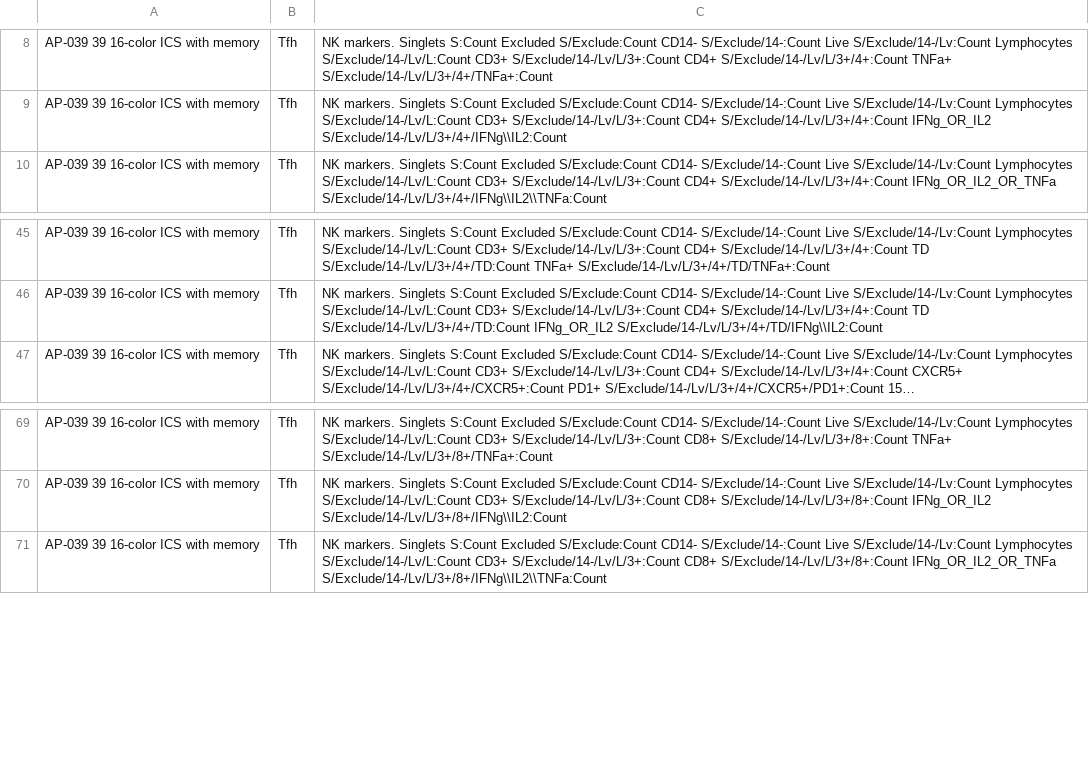
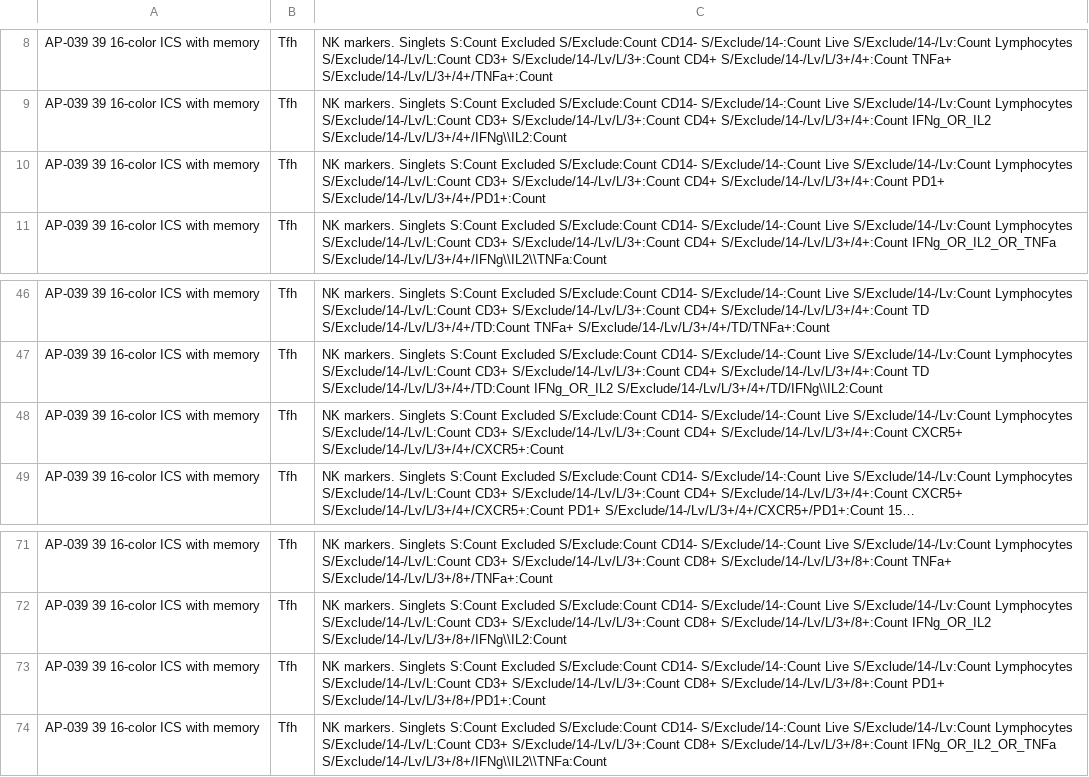
Before and after one commit to LabKey/customModules, a TSV file: hvtnFlow/plans/AP-039.tsv, drawn as a sheet; only a part is shown, gaps mark what is left out; long unchanged cells end in …; the diff names each change by its address in the sheet, - before the commit and + after, or states it on an @@ line.

```diff
--- a/hvtnFlow/plans/AP-039.tsv
+++ b/hvtnFlow/plans/AP-039.tsv
+row 10: AP-039 39 16-color ICS with memory | Tfh | NK markers. Singlets S:Count Excluded S/Exclude:Count CD14- S/Exclude/14-:Count Live S/Exclude/14-/Lv:Count Lymphocytes S/Exclude/14-/Lv/L:Count CD3+ S/Exclude/14-/Lv/L/3+:Count CD4+ S/Exclude/14-/Lv/L/3+/4+:Count PD1+ S/Exclude/14-/Lv/L/3+/4+/PD1+:Count
+row 48: AP-039 39 16-color ICS with memory | Tfh | NK markers. Singlets S:Count Excluded S/Exclude:Count CD14- S/Exclude/14-:Count Live S/Exclude/14-/Lv:Count Lymphocytes S/Exclude/14-/Lv/L:Count CD3+ S/Exclude/14-/Lv/L/3+:Count CD4+ S/Exclude/14-/Lv/L/3+/4+:Count CXCR5+ S/Exclude/14-/Lv/L/3+/4+/CXCR5+:Count
+row 73: AP-039 39 16-color ICS with memory | Tfh | NK markers. Singlets S:Count Excluded S/Exclude:Count CD14- S/Exclude/14-:Count Live S/Exclude/14-/Lv:Count Lymphocytes S/Exclude/14-/Lv/L:Count CD3+ S/Exclude/14-/Lv/L/3+:Count CD8+ S/Exclude/14-/Lv/L/3+/8+:Count PD1+ S/Exclude/14-/Lv/L/3+/8+/PD1+:Count
```
Also changed, not shown: 3 other files.
